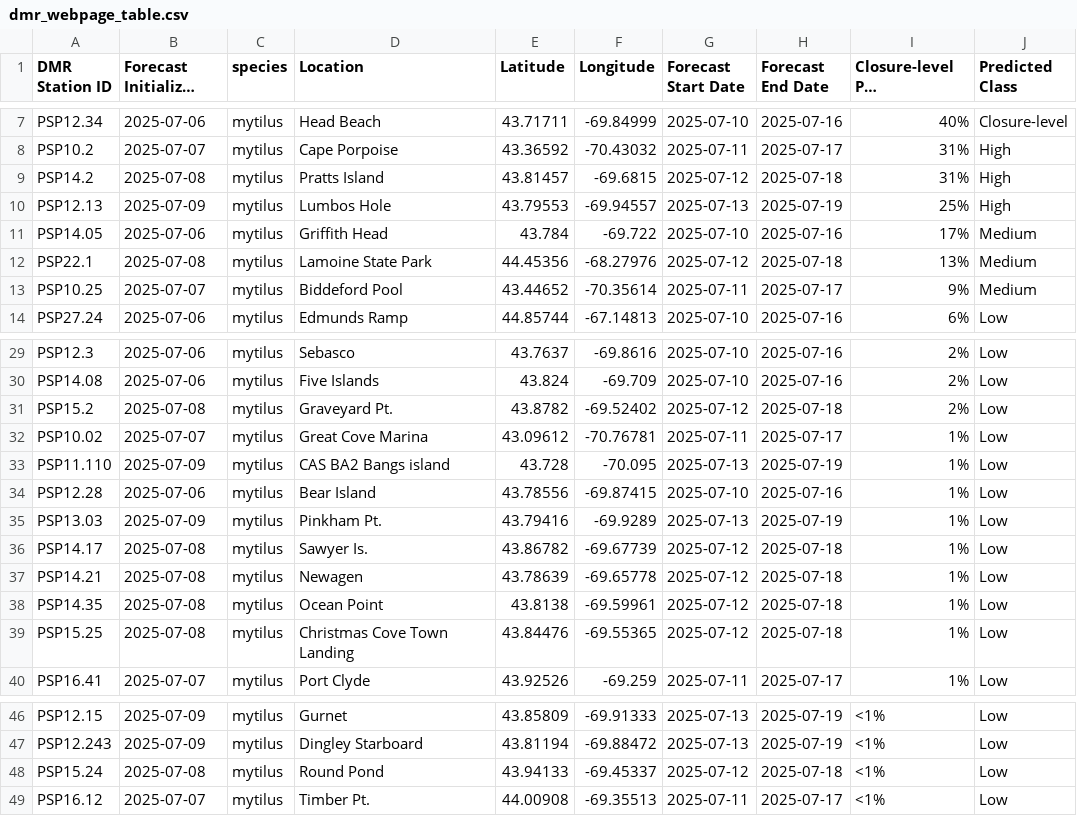
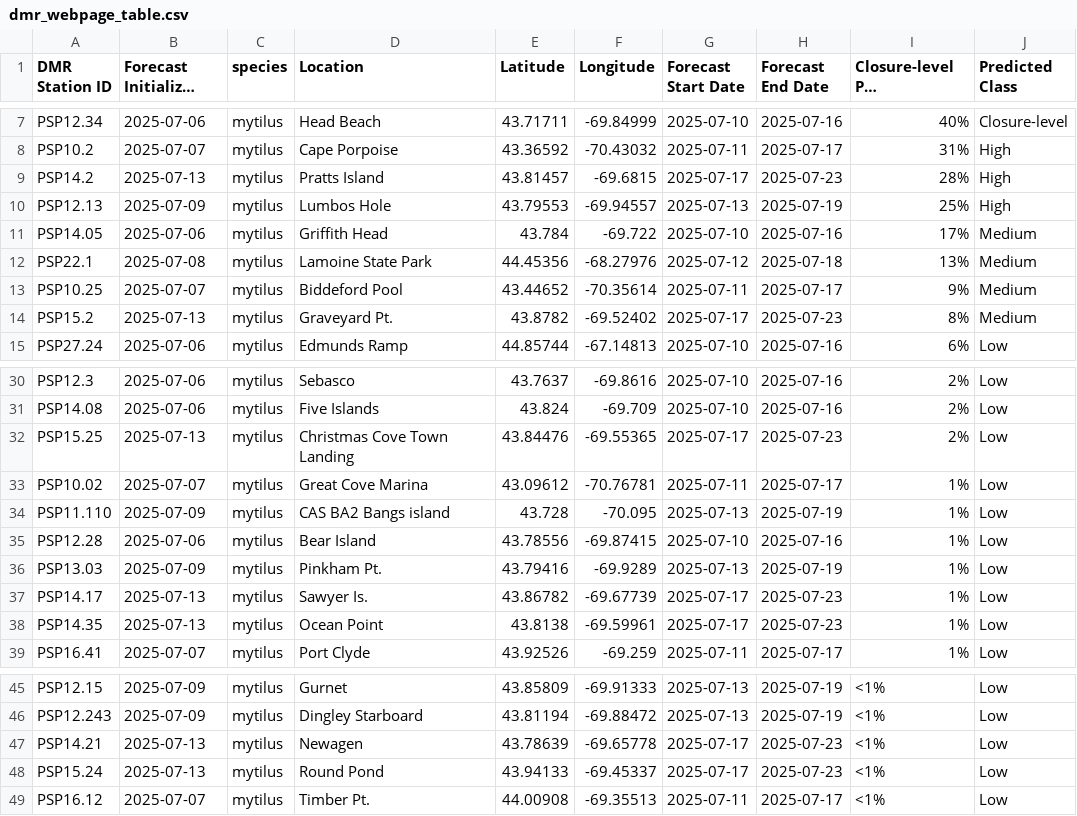
Before and after one commit to BigelowLab/pspforecast, a CSV file: inst/forecastdb/dmr_webpage_table.csv, drawn as a sheet; only a part is shown, gaps mark what is left out; long unchanged cells end in ….

```diff
--- a/inst/forecastdb/dmr_webpage_table.csv
+++ b/inst/forecastdb/dmr_webpage_table.csv
@@ -8,3 +8,3 @@ PSP12.34,2025-07-06,mytilus,Head Beach,43.71711,-69.84999,2025-07-10,2025-07-16,
 PSP10.2,2025-07-07,mytilus,Cape Porpoise,43.36592,-70.43032,2025-07-11,2025-07-17,31%,High
-PSP14.2,2025-07-08,mytilus,Pratts Island,43.81457,-69.6815,2025-07-12,2025-07-18,31%,High
+PSP14.2,2025-07-13,mytilus,Pratts Island,43.81457,-69.6815,2025-07-17,2025-07-23,28%,High
 PSP12.13,2025-07-09,mytilus,Lumbos Hole,43.79553,-69.94557,2025-07-13,2025-07-19,25%,High
@@ -13,2 +13,3 @@ PSP22.1,2025-07-08,mytilus,Lamoine State Park,44.45356,-68.27976,2025-07-12,2025
 PSP10.25,2025-07-07,mytilus,Biddeford Pool,43.44652,-70.35614,2025-07-11,2025-07-17,9%,Medium
+PSP15.2,2025-07-13,mytilus,Graveyard Pt.,43.8782,-69.52402,2025-07-17,2025-07-23,8%,Medium
 PSP27.24,2025-07-06,mytilus,Edmunds Ramp,44.85744,-67.14813,2025-07-10,2025-07-16,6%,Low
@@ -30,3 +31,3 @@ PSP12.3,2025-07-06,mytilus,Sebasco,43.7637,-69.8616,2025-07-10,2025-07-16,2%,Low
 PSP14.08,2025-07-06,mytilus,Five Islands,43.824,-69.709,2025-07-10,2025-07-16,2%,Low
-PSP15.2,2025-07-08,mytilus,Graveyard Pt.,43.8782,-69.52402,2025-07-12,2025-07-18,2%,Low
+PSP15.25,2025-07-13,mytilus,Christmas Cove Town Landing,43.84476,-69.55365,2025-07-17,2025-07-23,2%,Low
 PSP10.02,2025-07-07,mytilus,Great Cove Marina,43.09612,-70.76781,2025-07-11,2025-07-17,1%,Low
@@ -35,6 +36,4 @@ PSP12.28,2025-07-06,mytilus,Bear Island,43.78556,-69.87415,2025-07-10,2025-07-16
 PSP13.03,2025-07-09,mytilus,Pinkham Pt.,43.79416,-69.9289,2025-07-13,2025-07-19,1%,Low
-PSP14.17,2025-07-08,mytilus,Sawyer Is.,43.86782,-69.67739,2025-07-12,2025-07-18,1%,Low
-PSP14.21,2025-07-08,mytilus,Newagen,43.78639,-69.65778,2025-07-12,2025-07-18,1%,Low
-PSP14.35,2025-07-08,mytilus,Ocean Point,43.8138,-69.59961,2025-07-12,2025-07-18,1%,Low
-PSP15.25,2025-07-08,mytilus,Christmas Cove Town Landing,43.84476,-69.55365,2025-07-12,2025-07-18,1%,Low
+PSP14.17,2025-07-13,mytilus,Sawyer Is.,43.86782,-69.67739,2025-07-17,2025-07-23,1%,Low
+PSP14.35,2025-07-13,mytilus,Ocean Point,43.8138,-69.59961,2025-07-17,2025-07-23,1%,Low
 PSP16.41,2025-07-07,mytilus,Port Clyde,43.92526,-69.259,2025-07-11,2025-07-17,1%,Low
@@ -47,3 +46,4 @@ PSP12.15,2025-07-09,mytilus,Gurnet,43.85809,-69.91333,2025-07-13,2025-07-19,<1%,
 PSP12.243,2025-07-09,mytilus,Dingley Starboard,43.81194,-69.88472,2025-07-13,2025-07-19,<1%,Low
-PSP15.24,2025-07-08,mytilus,Round Pond,43.94133,-69.45337,2025-07-12,2025-07-18,<1%,Low
+PSP14.21,2025-07-13,mytilus,Newagen,43.78639,-69.65778,2025-07-17,2025-07-23,<1%,Low
+PSP15.24,2025-07-13,mytilus,Round Pond,43.94133,-69.45337,2025-07-17,2025-07-23,<1%,Low
 PSP16.12,2025-07-07,mytilus,Timber Pt.,44.00908,-69.35513,2025-07-11,2025-07-17,<1%,Low
```
Also changed, not shown: inst/forecastdb/current_forecast.csv, 8 other files.
